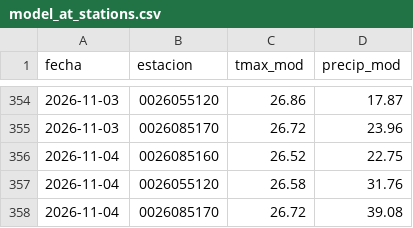
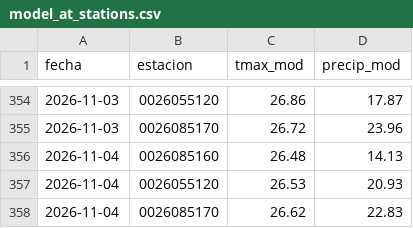
Before and after one commit to al3jandroangel/sat-incendios-cali, a CSV file: data/model_at_stations.csv, drawn as a sheet; only a part is shown, gaps mark what is left out.

```diff
--- a/data/model_at_stations.csv
+++ b/data/model_at_stations.csv
@@ -355,4 +355,4 @@ fecha,estacion,tmax_mod,precip_mod
 2026-11-03,0026085170,26.72,23.96
-2026-11-04,0026085160,26.52,22.75
-2026-11-04,0026055120,26.58,31.76
-2026-11-04,0026085170,26.72,39.08
+2026-11-04,0026085160,26.48,14.13
+2026-11-04,0026055120,26.53,20.93
+2026-11-04,0026085170,26.62,22.83
```
Also changed, not shown: 2 other files.
